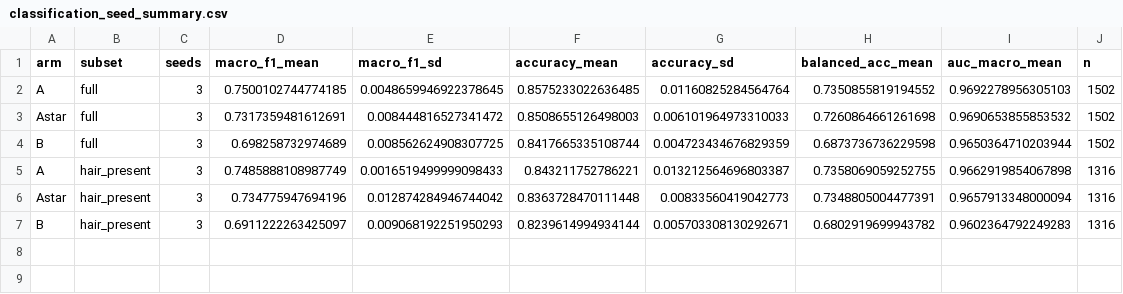
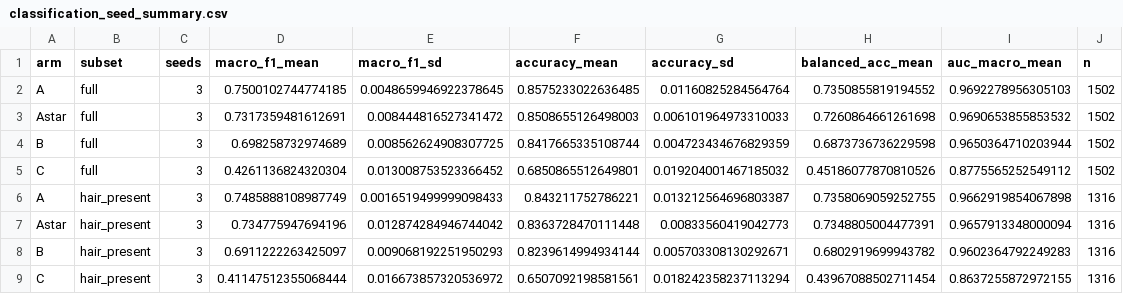
Before and after one commit to Elite-Killer/ML-shit, a CSV file: artifacts/logs/classification_seed_summary.csv, drawn as a sheet; the diff names each change by its address in the sheet, - before the commit and + after, or states it on an @@ line.

```diff
--- a/artifacts/logs/classification_seed_summary.csv
+++ b/artifacts/logs/classification_seed_summary.csv
+row 5: C | full | 3 | 0.4261136824320304 | 0.013008753523366452 | 0.6850865512649801 | 0.019204001467185032 | 0.45186077870810526 | 0.8775565252549112 | 1502
+row 9: C | hair_present | 3 | 0.41147512355068444 | 0.016673857320536972 | 0.6507092198581561 | 0.018242358237113294 | 0.43967088502711454 | 0.8637255872972155 | 1316
```
Also changed, not shown: artifacts/logs/classification_metrics_all.csv, artifacts/logs/classification_per_class.csv, 51 other files.
